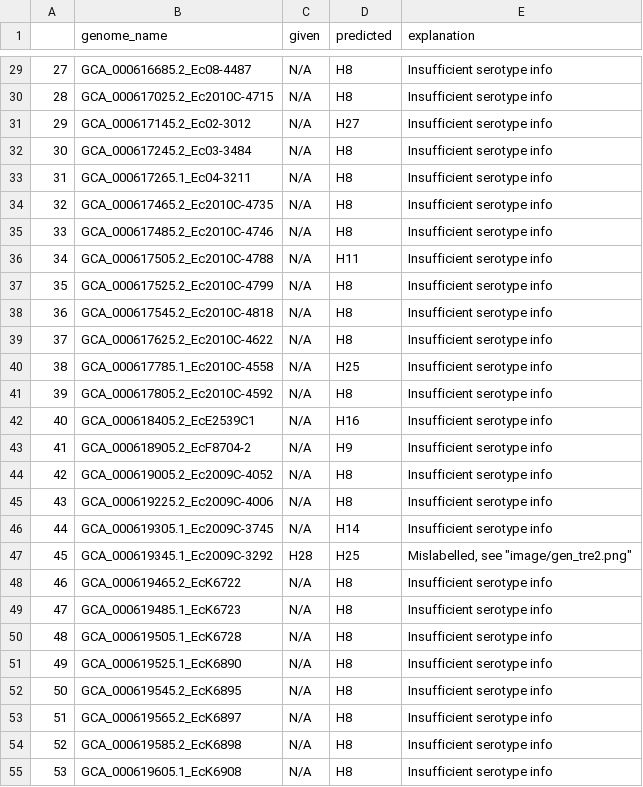
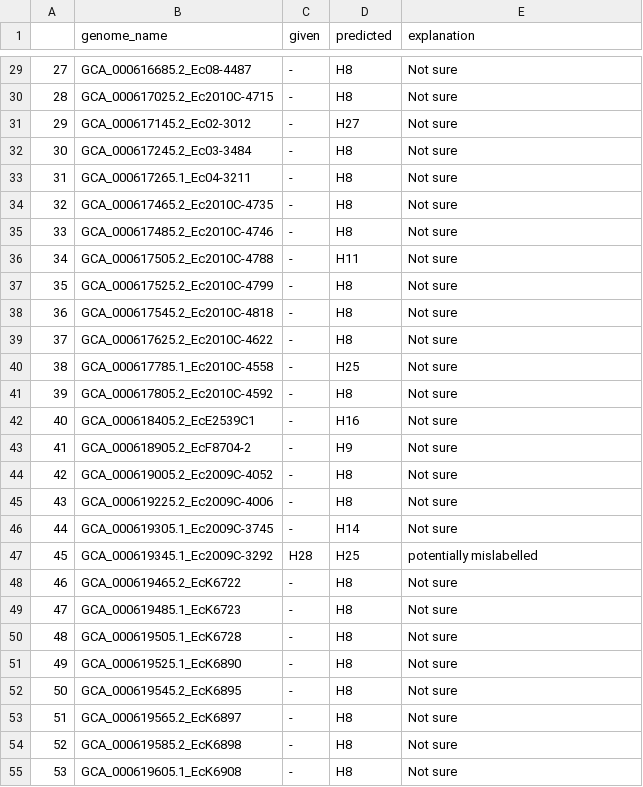
Before and after one commit to phac-nml/ecoli_serotyping, a CSV file: validation/genbank_result_summary.csv, drawn as a sheet; only a part is shown, gaps mark what is left out; the diff covers the shown part only.

```diff
--- a/validation/genbank_result_summary.csv
+++ b/validation/genbank_result_summary.csv
@@ -29,27 +29,27 @@
-27,GCA_000616685.2_Ec08-4487,N/A,H8,Insufficient serotype info
-28,GCA_000617025.2_Ec2010C-4715,N/A,H8,Insufficient serotype info
-29,GCA_000617145.2_Ec02-3012,N/A,H27,Insufficient serotype info
-30,GCA_000617245.2_Ec03-3484,N/A,H8,Insufficient serotype info
-31,GCA_000617265.1_Ec04-3211,N/A,H8,Insufficient serotype info
-32,GCA_000617465.2_Ec2010C-4735,N/A,H8,Insufficient serotype info
-33,GCA_000617485.2_Ec2010C-4746,N/A,H8,Insufficient serotype info
-34,GCA_000617505.2_Ec2010C-4788,N/A,H11,Insufficient serotype info
-35,GCA_000617525.2_Ec2010C-4799,N/A,H8,Insufficient serotype info
-36,GCA_000617545.2_Ec2010C-4818,N/A,H8,Insufficient serotype info
-37,GCA_000617625.2_Ec2010C-4622,N/A,H8,Insufficient serotype info
-38,GCA_000617785.1_Ec2010C-4558,N/A,H25,Insufficient serotype info
-39,GCA_000617805.2_Ec2010C-4592,N/A,H8,Insufficient serotype info
-40,GCA_000618405.2_EcE2539C1,N/A,H16,Insufficient serotype info
-41,GCA_000618905.2_EcF8704-2,N/A,H9,Insufficient serotype info
-42,GCA_000619005.2_Ec2009C-4052,N/A,H8,Insufficient serotype info
-43,GCA_000619225.2_Ec2009C-4006,N/A,H8,Insufficient serotype info
-44,GCA_000619305.1_Ec2009C-3745,N/A,H14,Insufficient serotype info
-45,GCA_000619345.1_Ec2009C-3292,H28,H25,"Mislabelled, see ""image/gen_tre2.png"""
-46,GCA_000619465.2_EcK6722,N/A,H8,Insufficient serotype info
-47,GCA_000619485.1_EcK6723,N/A,H8,Insufficient serotype info
-48,GCA_000619505.1_EcK6728,N/A,H8,Insufficient serotype info
-49,GCA_000619525.1_EcK6890,N/A,H8,Insufficient serotype info
-50,GCA_000619545.2_EcK6895,N/A,H8,Insufficient serotype info
-51,GCA_000619565.2_EcK6897,N/A,H8,Insufficient serotype info
-52,GCA_000619585.2_EcK6898,N/A,H8,Insufficient serotype info
-53,GCA_000619605.1_EcK6908,N/A,H8,Insufficient serotype info
+27,GCA_000616685.2_Ec08-4487,-,H8,Not sure
+28,GCA_000617025.2_Ec2010C-4715,-,H8,Not sure
+29,GCA_000617145.2_Ec02-3012,-,H27,Not sure
+30,GCA_000617245.2_Ec03-3484,-,H8,Not sure
+31,GCA_000617265.1_Ec04-3211,-,H8,Not sure
+32,GCA_000617465.2_Ec2010C-4735,-,H8,Not sure
+33,GCA_000617485.2_Ec2010C-4746,-,H8,Not sure
+34,GCA_000617505.2_Ec2010C-4788,-,H11,Not sure
+35,GCA_000617525.2_Ec2010C-4799,-,H8,Not sure
+36,GCA_000617545.2_Ec2010C-4818,-,H8,Not sure
+37,GCA_000617625.2_Ec2010C-4622,-,H8,Not sure
+38,GCA_000617785.1_Ec2010C-4558,-,H25,Not sure
+39,GCA_000617805.2_Ec2010C-4592,-,H8,Not sure
+40,GCA_000618405.2_EcE2539C1,-,H16,Not sure
+41,GCA_000618905.2_EcF8704-2,-,H9,Not sure
+42,GCA_000619005.2_Ec2009C-4052,-,H8,Not sure
+43,GCA_000619225.2_Ec2009C-4006,-,H8,Not sure
+44,GCA_000619305.1_Ec2009C-3745,-,H14,Not sure
+45,GCA_000619345.1_Ec2009C-3292,H28,H25,potentially mislabelled
+46,GCA_000619465.2_EcK6722,-,H8,Not sure
+47,GCA_000619485.1_EcK6723,-,H8,Not sure
+48,GCA_000619505.1_EcK6728,-,H8,Not sure
+49,GCA_000619525.1_EcK6890,-,H8,Not sure
+50,GCA_000619545.2_EcK6895,-,H8,Not sure
+51,GCA_000619565.2_EcK6897,-,H8,Not sure
+52,GCA_000619585.2_EcK6898,-,H8,Not sure
+53,GCA_000619605.1_EcK6908,-,H8,Not sure
```
Also changed, not shown: 104 edited cells elsewhere in this file, 5 other files.
